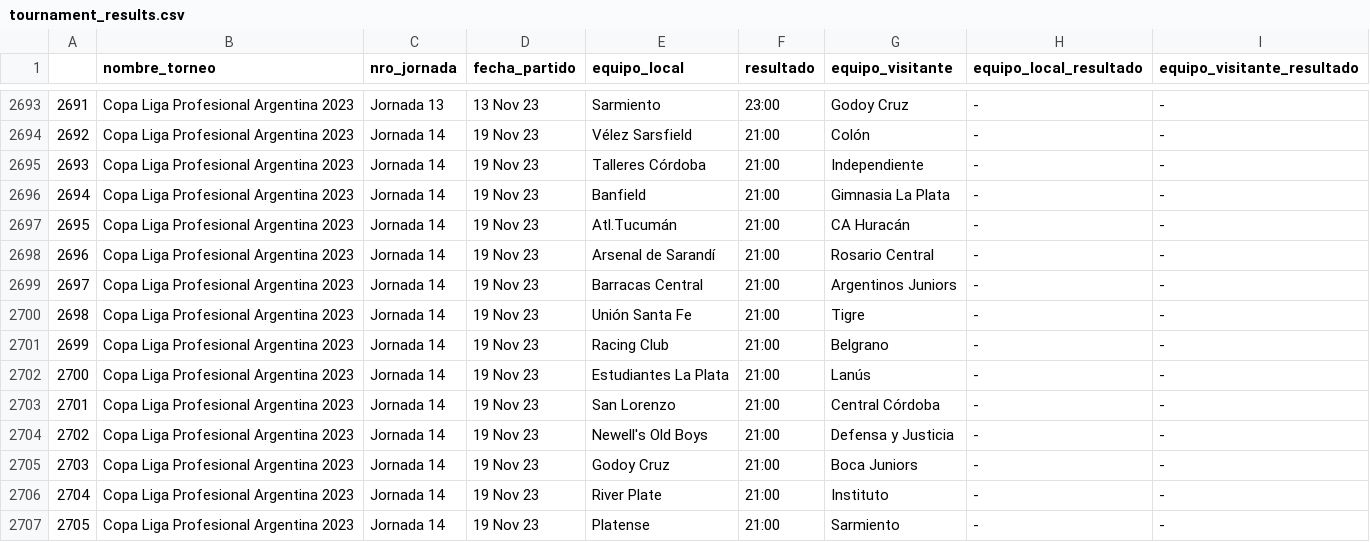
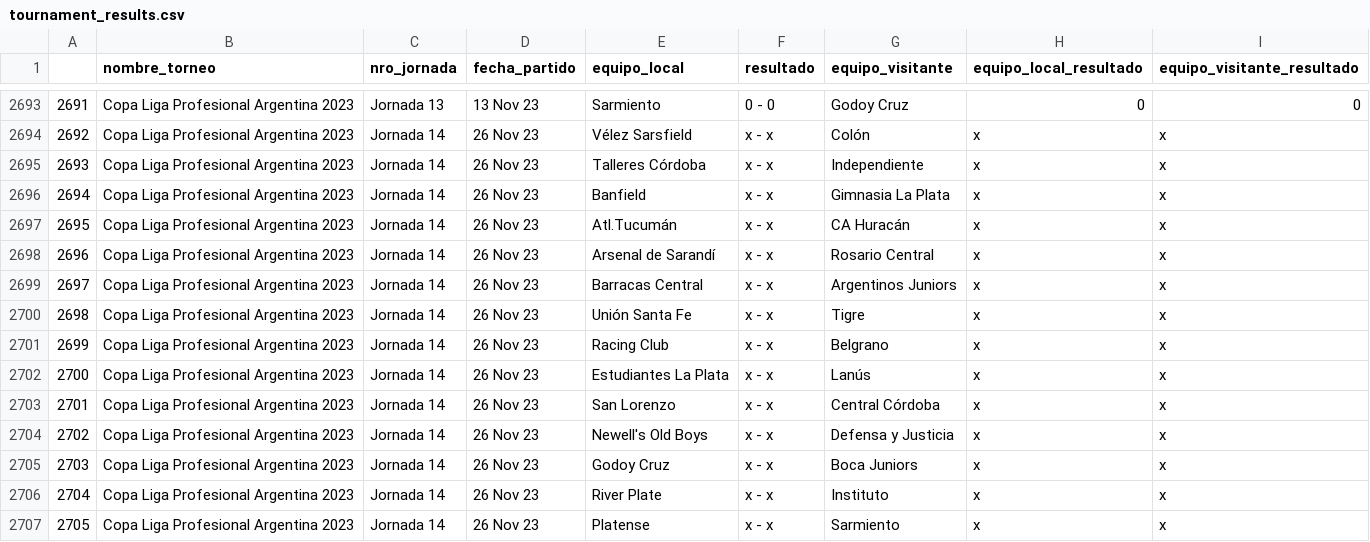
Before and after one commit to matiasfeliu92/torneos_primera_division_arg, a CSV file: CSV/tournament_results.csv, drawn as a sheet; only a part is shown, gaps mark what is left out; the diff covers the shown part only.

```diff
--- a/CSV/tournament_results.csv
+++ b/CSV/tournament_results.csv
@@ -2693,15 +2693,15 @@
-2691,Copa Liga Profesional Argentina 2023,Jornada 13,13 Nov 23,Sarmiento,23:00,Godoy Cruz,-,-
-2692,Copa Liga Profesional Argentina 2023,Jornada 14,19 Nov 23,Vélez Sarsfield,21:00,Colón,-,-
-2693,Copa Liga Profesional Argentina 2023,Jornada 14,19 Nov 23,Talleres Córdoba,21:00,Independiente,-,-
-2694,Copa Liga Profesional Argentina 2023,Jornada 14,19 Nov 23,Banfield,21:00,Gimnasia La Plata,-,-
-2695,Copa Liga Profesional Argentina 2023,Jornada 14,19 Nov 23,Atl.Tucumán,21:00,CA Huracán,-,-
-2696,Copa Liga Profesional Argentina 2023,Jornada 14,19 Nov 23,Arsenal de Sarandí,21:00,Rosario Central,-,-
-2697,Copa Liga Profesional Argentina 2023,Jornada 14,19 Nov 23,Barracas Central,21:00,Argentinos Juniors,-,-
-2698,Copa Liga Profesional Argentina 2023,Jornada 14,19 Nov 23,Unión Santa Fe,21:00,Tigre,-,-
-2699,Copa Liga Profesional Argentina 2023,Jornada 14,19 Nov 23,Racing Club,21:00,Belgrano,-,-
-2700,Copa Liga Profesional Argentina 2023,Jornada 14,19 Nov 23,Estudiantes La Plata,21:00,Lanús,-,-
-2701,Copa Liga Profesional Argentina 2023,Jornada 14,19 Nov 23,San Lorenzo,21:00,Central Córdoba,-,-
-2702,Copa Liga Profesional Argentina 2023,Jornada 14,19 Nov 23,Newell's Old Boys,21:00,Defensa y Justicia,-,-
-2703,Copa Liga Profesional Argentina 2023,Jornada 14,19 Nov 23,Godoy Cruz,21:00,Boca Juniors,-,-
-2704,Copa Liga Profesional Argentina 2023,Jornada 14,19 Nov 23,River Plate,21:00,Instituto,-,-
-2705,Copa Liga Profesional Argentina 2023,Jornada 14,19 Nov 23,Platense,21:00,Sarmiento,-,-
+2691,Copa Liga Profesional Argentina 2023,Jornada 13,13 Nov 23,Sarmiento,0 - 0,Godoy Cruz,0,0
+2692,Copa Liga Profesional Argentina 2023,Jornada 14,26 Nov 23,Vélez Sarsfield,x - x,Colón,x,x
+2693,Copa Liga Profesional Argentina 2023,Jornada 14,26 Nov 23,Talleres Córdoba,x - x,Independiente,x,x
+2694,Copa Liga Profesional Argentina 2023,Jornada 14,26 Nov 23,Banfield,x - x,Gimnasia La Plata,x,x
+2695,Copa Liga Profesional Argentina 2023,Jornada 14,26 Nov 23,Atl.Tucumán,x - x,CA Huracán,x,x
+2696,Copa Liga Profesional Argentina 2023,Jornada 14,26 Nov 23,Arsenal de Sarandí,x - x,Rosario Central,x,x
+2697,Copa Liga Profesional Argentina 2023,Jornada 14,26 Nov 23,Barracas Central,x - x,Argentinos Juniors,x,x
+2698,Copa Liga Profesional Argentina 2023,Jornada 14,26 Nov 23,Unión Santa Fe,x - x,Tigre,x,x
+2699,Copa Liga Profesional Argentina 2023,Jornada 14,26 Nov 23,Racing Club,x - x,Belgrano,x,x
+2700,Copa Liga Profesional Argentina 2023,Jornada 14,26 Nov 23,Estudiantes La Plata,x - x,Lanús,x,x
+2701,Copa Liga Profesional Argentina 2023,Jornada 14,26 Nov 23,San Lorenzo,x - x,Central Córdoba,x,x
+2702,Copa Liga Profesional Argentina 2023,Jornada 14,26 Nov 23,Newell's Old Boys,x - x,Defensa y Justicia,x,x
+2703,Copa Liga Profesional Argentina 2023,Jornada 14,26 Nov 23,Godoy Cruz,x - x,Boca Juniors,x,x
+2704,Copa Liga Profesional Argentina 2023,Jornada 14,26 Nov 23,River Plate,x - x,Instituto,x,x
+2705,Copa Liga Profesional Argentina 2023,Jornada 14,26 Nov 23,Platense,x - x,Sarmiento,x,x
```
Also changed, not shown: 39 edited cells elsewhere in this file, CSV/best_players.csv, CSV/table_positions.csv, 2 other files.
